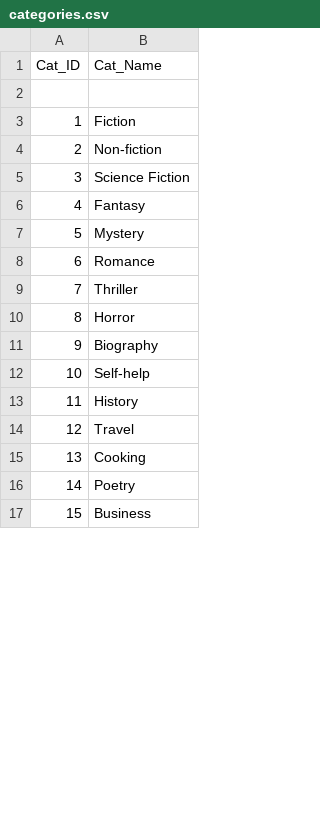
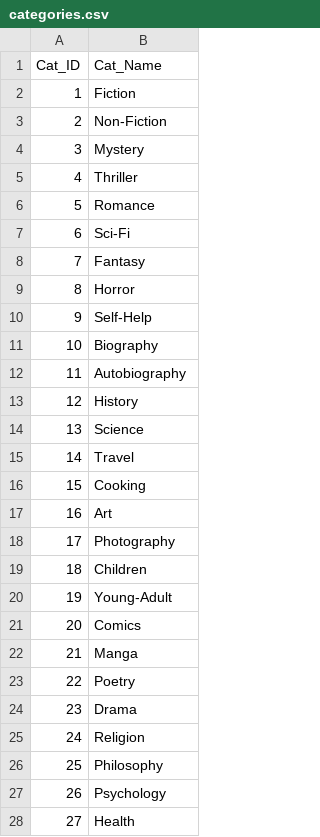
Before and after one commit to WimukthiMadushan/Interactive-library-management-system, a CSV file: Backend/Data/categories.csv, drawn as a sheet; only a part is shown; the shorter side is filled out with more unchanged rows; removed rows and columns are numbered as before the commit, all else as after; the diff covers the shown part only; the diff names each change by its address in the sheet, - before the commit and + after, or states it on an @@ line.

```diff
--- a/Backend/Data/categories.csv
+++ b/Backend/Data/categories.csv
-row 2: (empty)
-B3 (Cat_Name): Non-fiction
+B3 (Cat_Name): Non-Fiction
-B4 (Cat_Name): Science Fiction
+B4 (Cat_Name): Mystery
@@ row 9 moved to row 5: 4 @@
@@ row 8 moved to row 6: 5 @@
+row 7: 6 | Sci-Fi
@@ column A (Cat_ID) renumbered between rows 8 and 41 @@
-row 7: 5 | Mystery
+row 10: 9 | Self-Help
-B12 (Cat_Name): Self-help
+B12 (Cat_Name): Autobiography
+row 14: 13 | Science
+row 17: 16 | Art
+row 18: 17 | Photography
+row 19: 18 | Children
+row 20: 19 | Young-Adult
+row 21: 20 | Comics
+row 22: 21 | Manga
+row 24: 23 | Drama
+row 25: 24 | Religion
+row 26: 25 | Philosophy
+row 27: 26 | Psychology
+row 28: 27 | Health
```
Also changed, not shown: 10 added rows and 5 edited cells elsewhere in this file, Backend/Data/authors.csv, Backend/Data/book_copy.csv, 9 other files.
